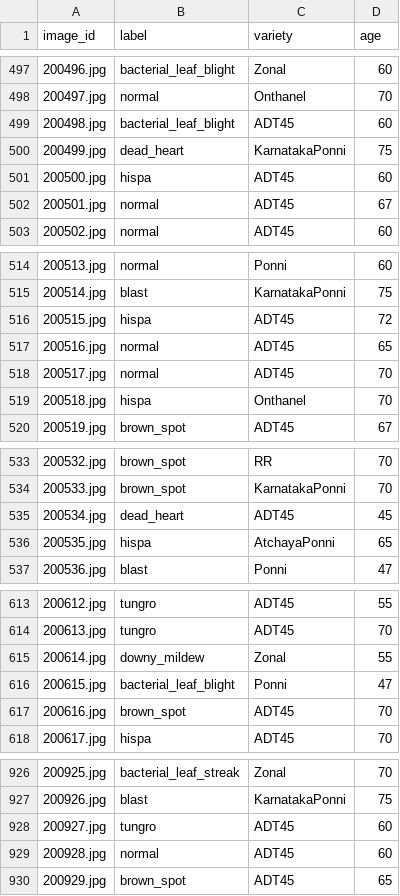
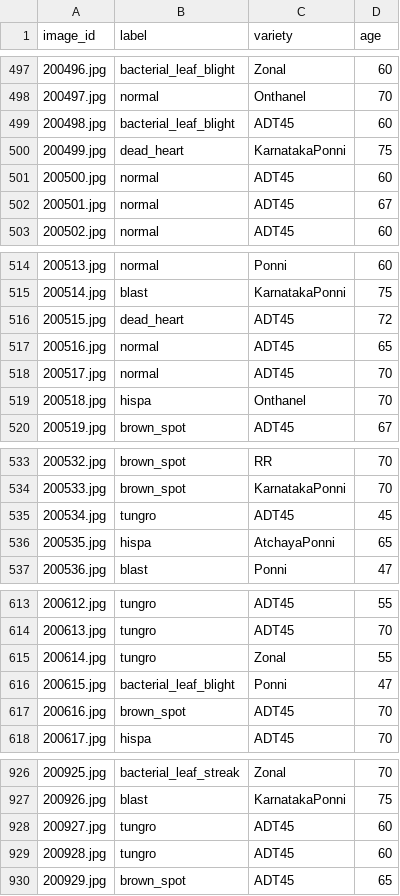
Before and after one commit to tom474/rice_plant_disease_classification, a CSV file: prediction/COSC2753_A2_S1_G7.csv, drawn as a sheet; only a part is shown, gaps mark what is left out; the diff covers the shown part only.

```diff
--- a/prediction/COSC2753_A2_S1_G7.csv
+++ b/prediction/COSC2753_A2_S1_G7.csv
@@ -500,3 +500,3 @@
 200499.jpg,dead_heart,KarnatakaPonni,75
-200500.jpg,hispa,ADT45,60
+200500.jpg,normal,ADT45,60
 200501.jpg,normal,ADT45,67
@@ -515,3 +515,3 @@
 200514.jpg,blast,KarnatakaPonni,75
-200515.jpg,hispa,ADT45,72
+200515.jpg,dead_heart,ADT45,72
 200516.jpg,normal,ADT45,65
@@ -534,3 +534,3 @@
 200533.jpg,brown_spot,KarnatakaPonni,70
-200534.jpg,dead_heart,ADT45,45
+200534.jpg,tungro,ADT45,45
 200535.jpg,hispa,AtchayaPonni,65
@@ -614,3 +614,3 @@
 200613.jpg,tungro,ADT45,70
-200614.jpg,downy_mildew,Zonal,55
+200614.jpg,tungro,Zonal,55
 200615.jpg,bacterial_leaf_blight,Ponni,47
@@ -928,3 +928,3 @@
 200927.jpg,tungro,ADT45,60
-200928.jpg,normal,ADT45,60
+200928.jpg,tungro,ADT45,60
 200929.jpg,brown_spot,ADT45,65
```
Also changed, not shown: 22 edited cells elsewhere in this file, 3 other files.
